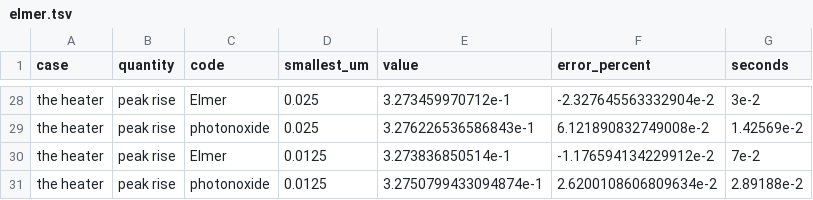
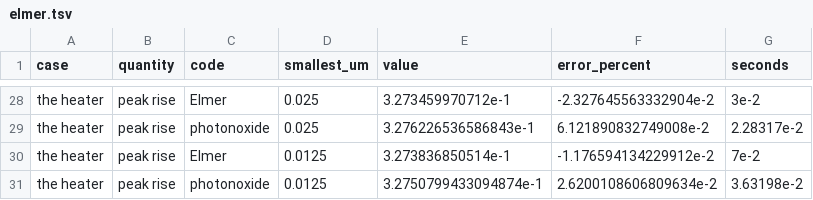
Before and after one commit to EMinsight/photonoxide, a TSV file: crosscode/results/elmer.tsv, drawn as a sheet; only a part is shown, gaps mark what is left out; the diff covers the shown part only; the diff names each change by its address in the sheet, - before the commit and + after, or states it on an @@ line.

```diff
--- a/crosscode/results/elmer.tsv
+++ b/crosscode/results/elmer.tsv
-G29 (seconds): 1.42569e-2
+G29 (seconds): 2.28317e-2
-G31 (seconds): 2.89188e-2
+G31 (seconds): 3.63198e-2
```
Also changed, not shown: 21 edited cells elsewhere in this file, 14 other files.
